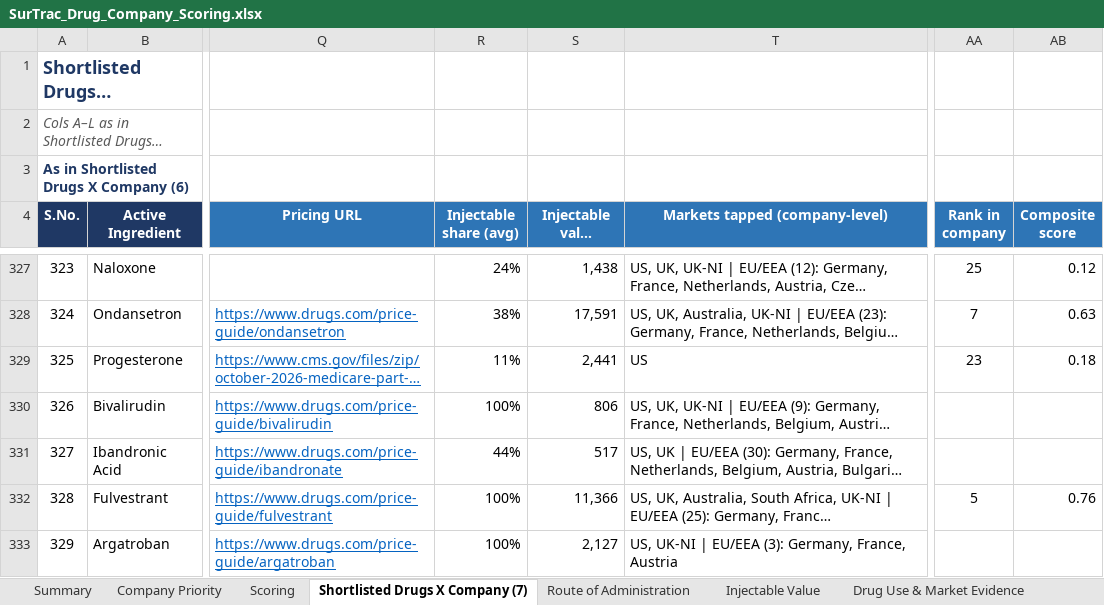
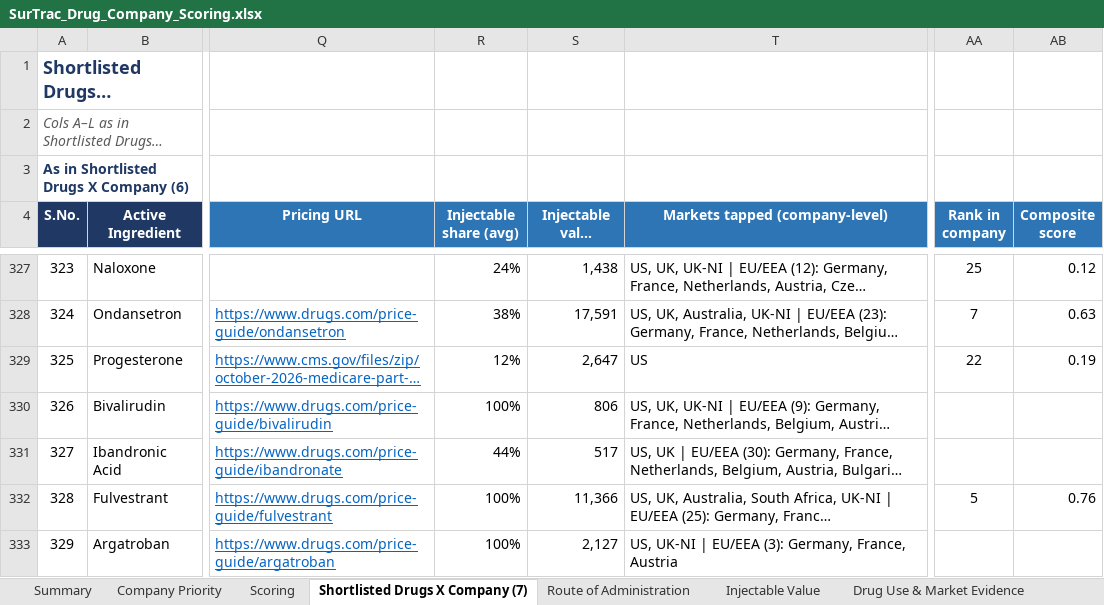
Before and after one commit to itsmechaitanyasharma-jpg/Consulting, an Excel workbook: research/SurTrac_Drug_Company_Scoring.xlsx, sheet Shortlisted Drugs X Company (7), drawn as a sheet; only a part is shown, gaps mark what is left out; long unchanged cells end in …; values as stored, in another font and other column widths than the file's, no borders; charts and pictures not drawn; the diff covers the shown part only; the diff names each change by its address in the sheet, - before the commit and + after, or states it on an @@ line.

```diff
--- a/research/SurTrac_Drug_Company_Scoring.xlsx (sheet Shortlisted Drugs X Company (7))
+++ b/research/SurTrac_Drug_Company_Scoring.xlsx (sheet Shortlisted Drugs X Company (7))
-R329 (Injectable share (avg)): 11%
+R329 (Injectable share (avg)): 12%
-S329 (Injectable value ($'000)): 2,441
+S329 (Injectable value ($'000)): 2,647
-AA329 (Rank in company): 23
+AA329 (Rank in company): 22
-AB329 (Composite score): 0.18
+AB329 (Composite score): 0.19
```
Also changed, not shown: 109 edited cells elsewhere in this sheet, sheet Scoring, sheet Injectable Value, sheet Company Priority, sheet Summary, sheet Drug Use & Market Evidence, sheet Route of Administration, formulas that keep their value, research/API_Injectable_Share.xlsx, research/Shortlisted_Drugs_X_Company_7_for_master.xlsx.
